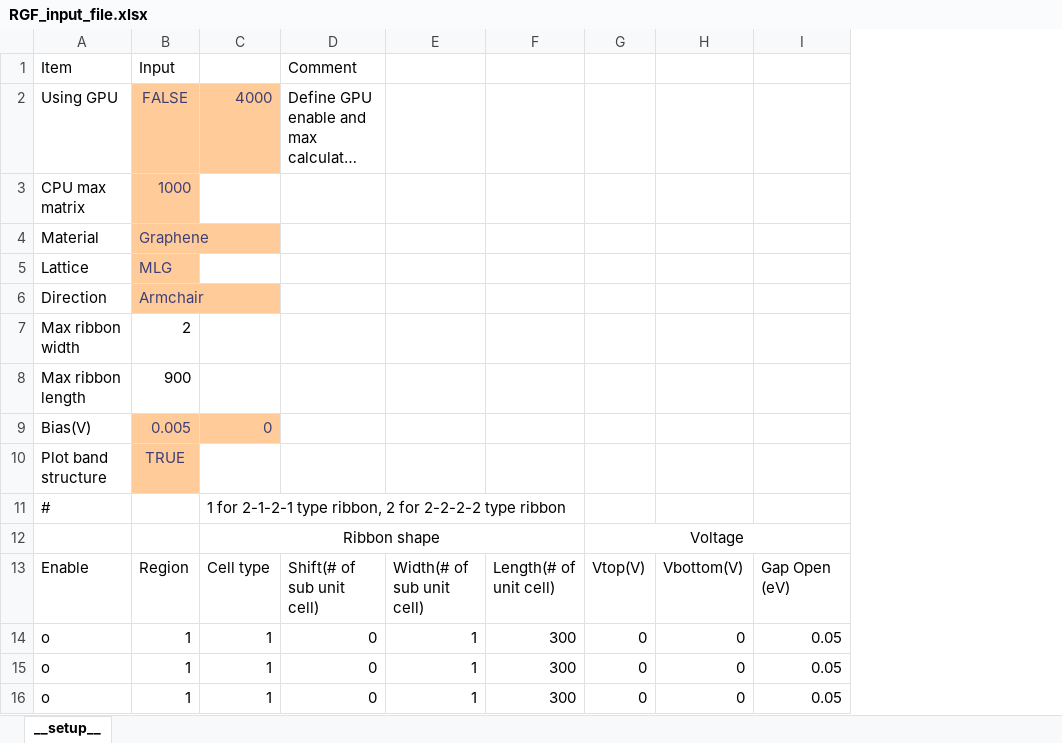
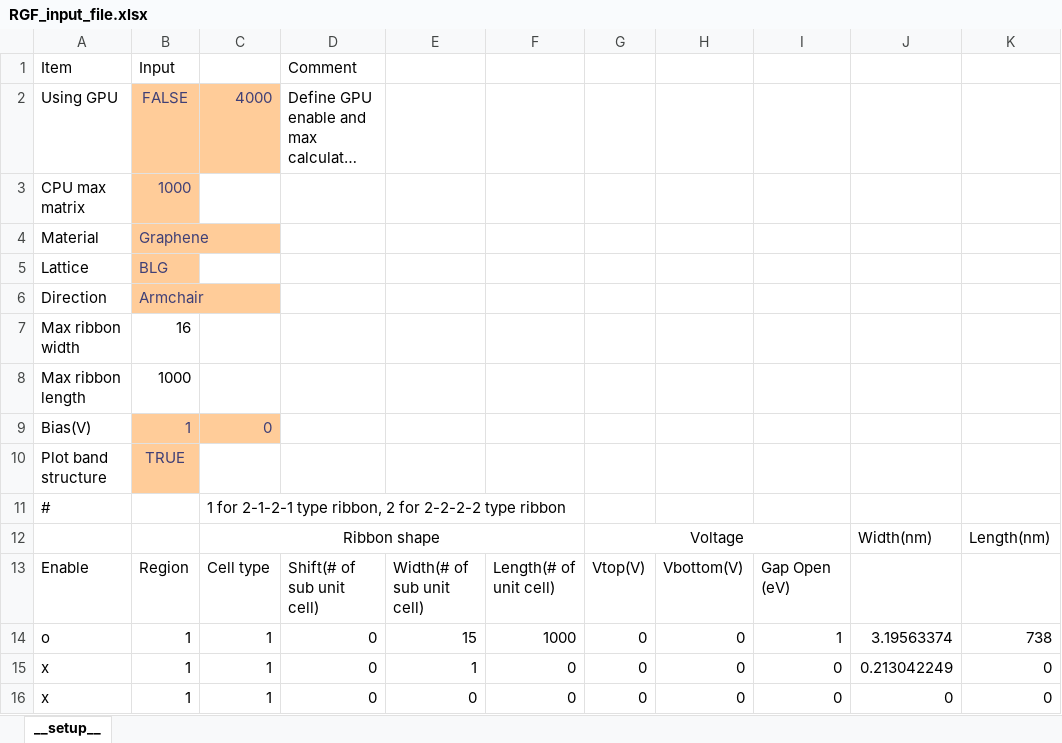
Before and after one commit to AgVeraneno/RGF_Python, an Excel workbook: src/RGF_input_file.xlsx, sheet __setup__, drawn as a sheet; long unchanged cells end in …; values as stored, in another font and other column widths than the file's, no borders; the diff names each change by its address in the sheet, - before the commit and + after, or states it on an @@ line.

```diff
--- a/src/RGF_input_file.xlsx (sheet __setup__)
+++ b/src/RGF_input_file.xlsx (sheet __setup__)
+column J, rows 12-16: Width(nm) |  | 3.19563374 | 0.213042249 | 0
+column K, rows 12-16: Length(nm) |  | 738 | 0 | 0
-B5: MLG
+B5: BLG
-B7: 2
+B7: 16
-B8: 900
+B8: 1000
-B9: 0.005
+B9: 1
-E14: 1
+E14: 15
-F14: 300
+F14: 1000
-I14: 0.05
+I14: 1
-A15:A16: o
+A15:A16: x
-F15:F16: 300
+F15:F16: 0
-I15:I16: 0.05
+I15:I16: 0
-E16: 1
+E16: 0
```
Also changed, not shown: 4 other files.
